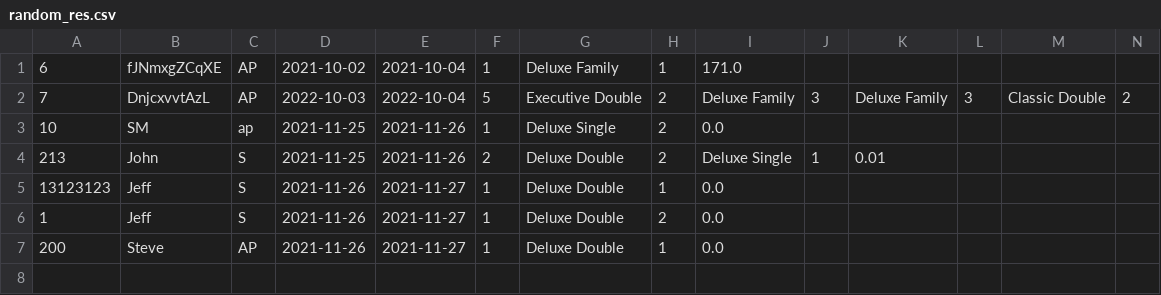
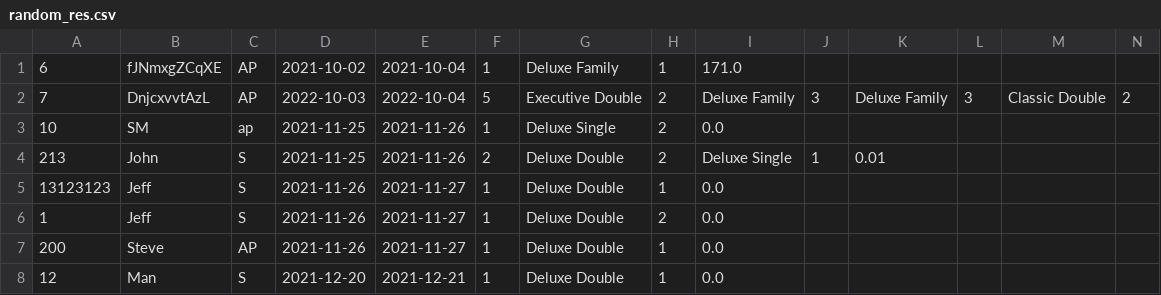
Before and after one commit to Jackobrien4555/Cs4013-project, a CSV file: reservations/random_res.csv, drawn as a sheet; only a part is shown; rows hold the shown columns only; the diff names each change by its address in the sheet, - before the commit and + after, or states it on an @@ line.

```diff
--- a/reservations/random_res.csv
+++ b/reservations/random_res.csv
+row 8: 12 | Man | S | 2021-12-20 | 2021-12-21 | 1 | Deluxe Double | 1 | 0.0
```
Also changed, not shown: reservations/cancellations.csv, 11 other files.
